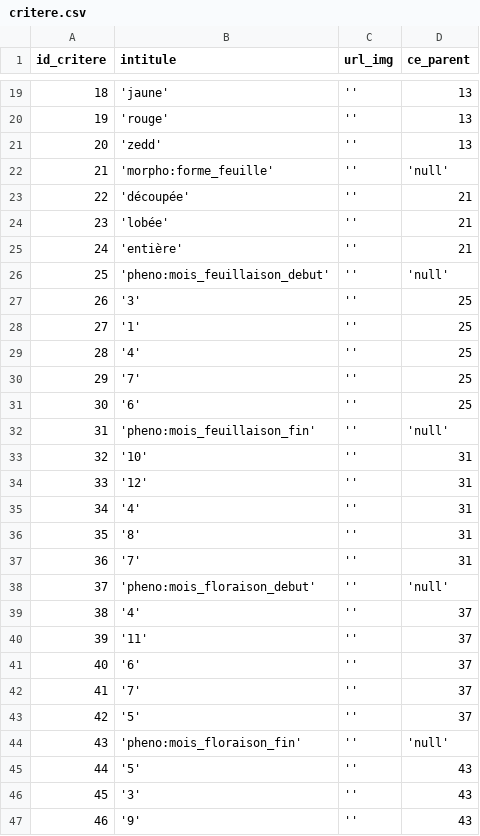
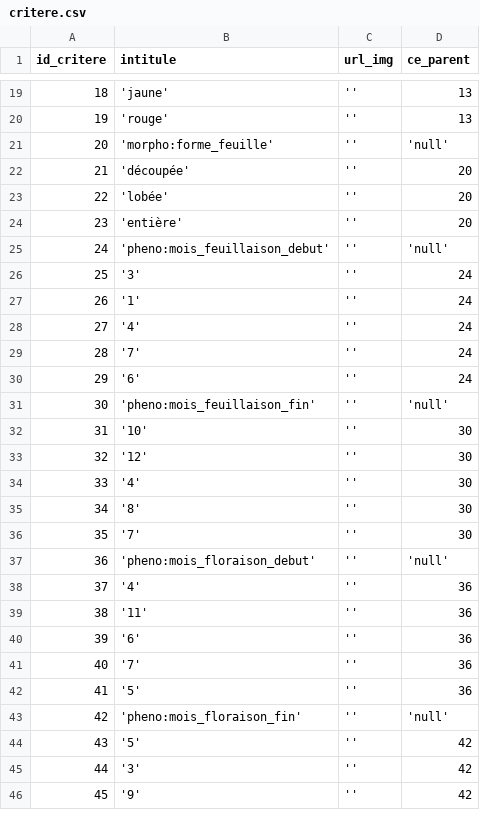
Before and after one commit to telabotanica/FloraClapas, a CSV file: critere.csv, drawn as a sheet; only a part is shown, gaps mark what is left out; removed rows and columns are numbered as before the commit, all else as after; the diff covers the shown part only; the diff names each change by its address in the sheet, - before the commit and + after, or states it on an @@ line.

```diff
--- a/critere.csv
+++ b/critere.csv
-row 21: 20 | 'zedd' | '' | 13
@@ column A (id_critere) renumbered from row 21 down @@
-D22:D24 (ce_parent): 21
+D22:D24 (ce_parent): 20
-D26:D30 (ce_parent): 25
+D26:D30 (ce_parent): 24
-D32:D36 (ce_parent): 31
+D32:D36 (ce_parent): 30
-D38:D42 (ce_parent): 37
+D38:D42 (ce_parent): 36
-D44:D46 (ce_parent): 43
+D44:D46 (ce_parent): 42
```
Also changed, not shown: 21 edited cells elsewhere in this file, avoir_critere.csv, espece.csv, 18 other files.
